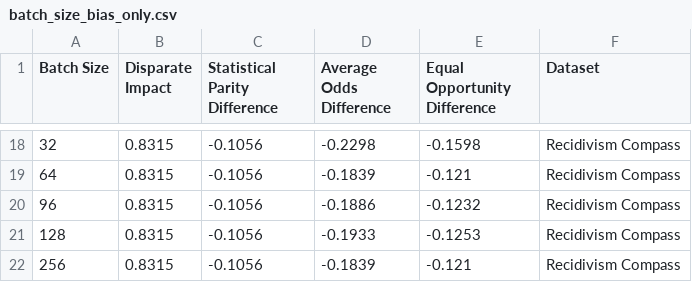
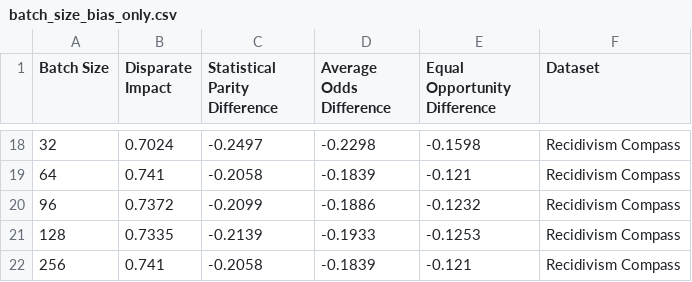
Before and after one commit to nathanlogie/dissertation, a CSV file: epoch_comparison/batch_size_bias_only.csv, drawn as a sheet; only a part is shown, gaps mark what is left out; the diff covers the shown part only.

```diff
--- a/epoch_comparison/batch_size_bias_only.csv
+++ b/epoch_comparison/batch_size_bias_only.csv
@@ -18,5 +18,5 @@ Batch Size,Disparate Impact,Statistical Parity Difference,Average Odds Differenc
-32,0.8315,-0.1056,-0.2298,-0.1598,Recidivism Compass
-64,0.8315,-0.1056,-0.1839,-0.121,Recidivism Compass
-96,0.8315,-0.1056,-0.1886,-0.1232,Recidivism Compass
-128,0.8315,-0.1056,-0.1933,-0.1253,Recidivism Compass
-256,0.8315,-0.1056,-0.1839,-0.121,Recidivism Compass
+32,0.7024,-0.2497,-0.2298,-0.1598,Recidivism Compass
+64,0.741,-0.2058,-0.1839,-0.121,Recidivism Compass
+96,0.7372,-0.2099,-0.1886,-0.1232,Recidivism Compass
+128,0.7335,-0.2139,-0.1933,-0.1253,Recidivism Compass
+256,0.741,-0.2058,-0.1839,-0.121,Recidivism Compass
```
Also changed, not shown: 32 edited cells elsewhere in this file, batching_strategies/batching_results.csv, batching_strategies/bias_only_results.csv, 11 other files.
